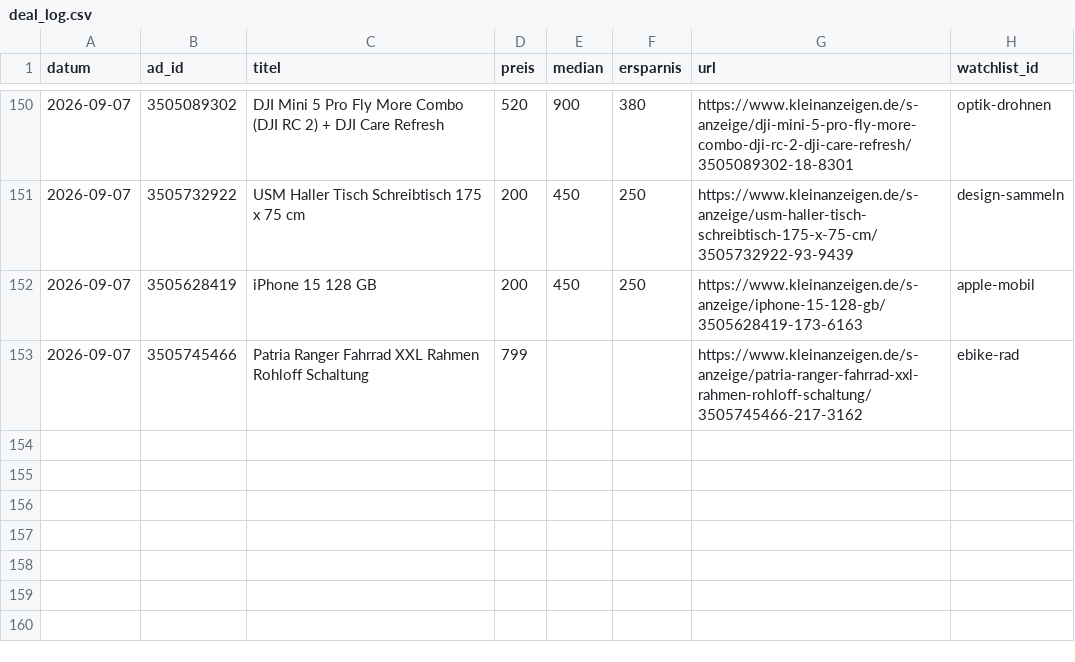
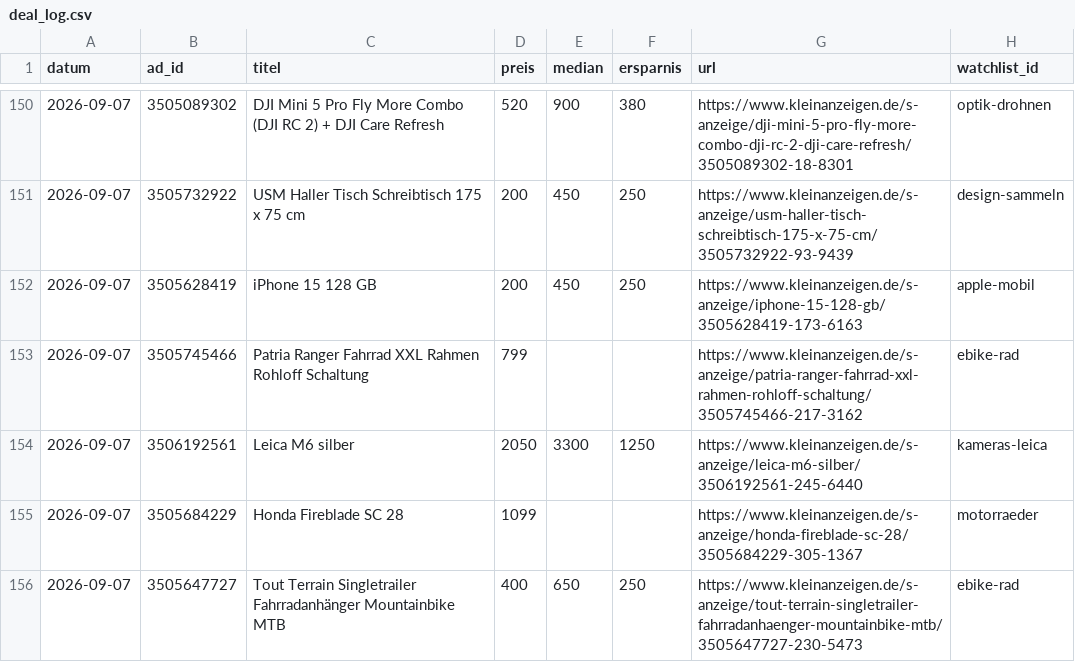
Before and after one commit to SimonHuembs-ship-it/kleinanzeigen-schnaeppchen-scanner, a CSV file: deal_log.csv, drawn as a sheet; only a part is shown, gaps mark what is left out; the diff names each change by its address in the sheet, - before the commit and + after, or states it on an @@ line.

```diff
--- a/deal_log.csv
+++ b/deal_log.csv
+row 154: 2026-09-07 | 3506192561 | Leica M6 silber | 2050 | 3300 | 1250 | https://www.kleinanzeigen.de/s-anzeige/leica-m6-silber/3506192561-245-6440 | kameras-leica
+row 155: 2026-09-07 | 3505684229 | Honda Fireblade SC 28 | 1099 |  |  | https://www.kleinanzeigen.de/s-anzeige/honda-fireblade-sc-28/3505684229-305-1367 | motorraeder
+row 156: 2026-09-07 | 3505647727 | Tout Terrain Singletrailer Fahrradanhänger Mountainbike MTB | 400 | 650 | 250 | https://www.kleinanzeigen.de/s-anzeige/tout-terrain-singletrailer-fahrradanhaenger-mountainbike-mtb/3505647727-230-5473 | ebike-rad
```
Also changed, not shown: 3 other files.
